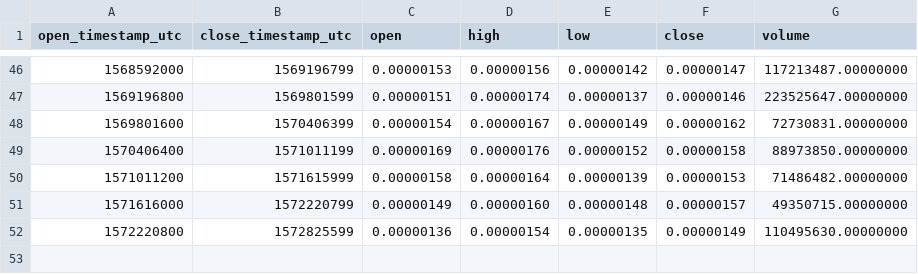
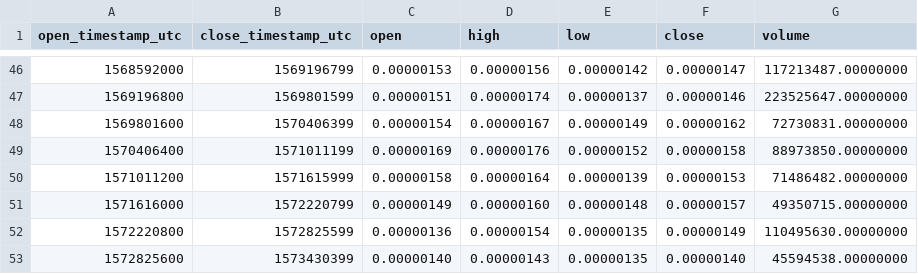
Before and after one commit to cryptobigbro/binance-MITHBTC, a CSV file: binance-MITHBTC-1w.csv, drawn as a sheet; only a part is shown, gaps mark what is left out; the diff names each change by its address in the sheet, - before the commit and + after, or states it on an @@ line.

```diff
--- a/binance-MITHBTC-1w.csv
+++ b/binance-MITHBTC-1w.csv
+row 53: 1572825600 | 1573430399 | 0.00000140 | 0.00000143 | 0.00000135 | 0.00000140 | 45594538.00000000
```
Also changed, not shown: binance-MITHBTC-1d.csv, binance-MITHBTC-1h.csv.
